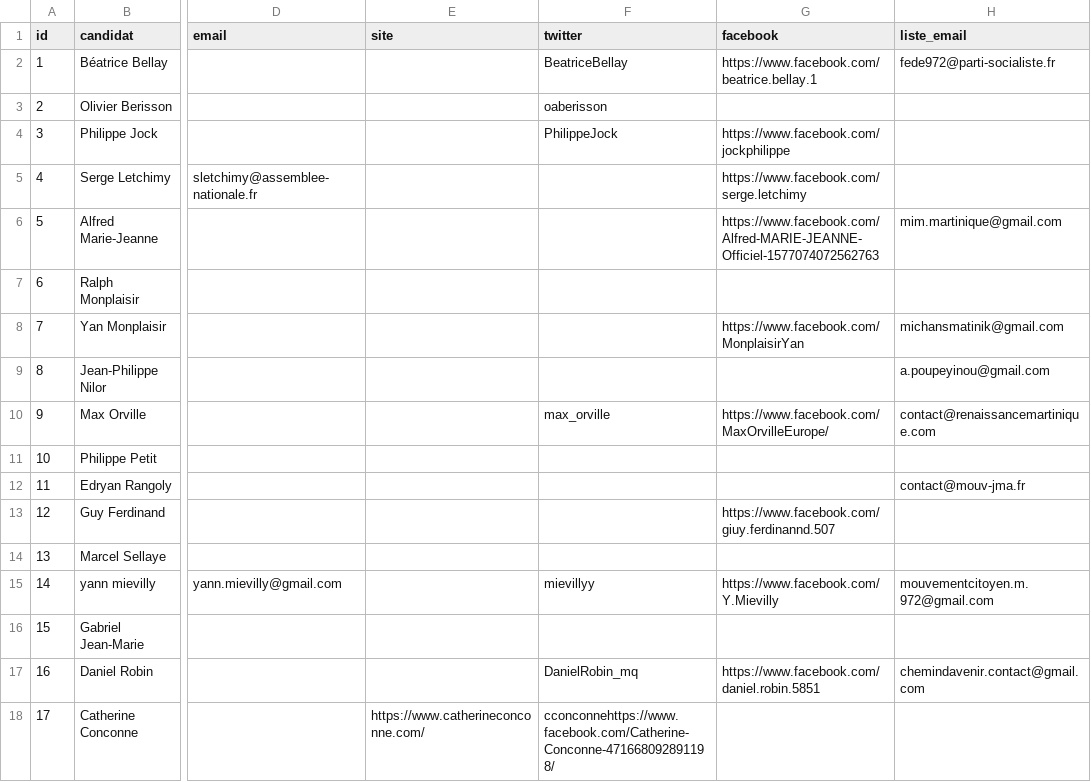
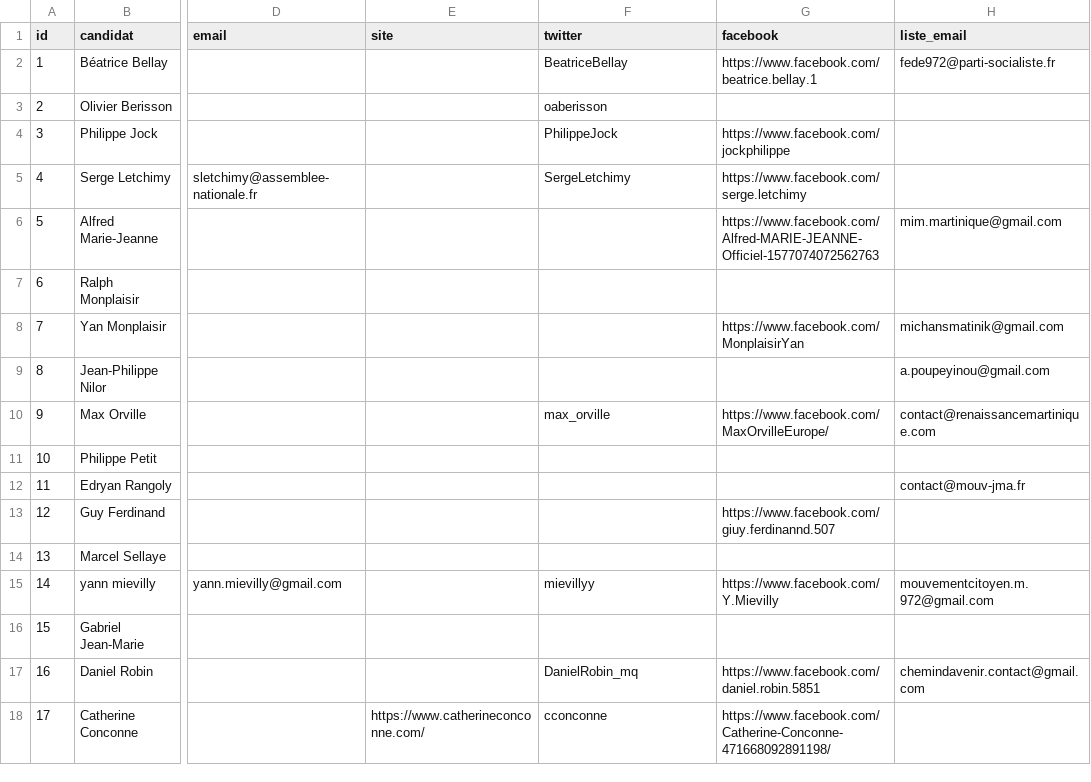
Before and after one commit to glefait/ctm-elections-2021, a CSV file: candidats.csv, drawn as a sheet; only a part is shown, gaps mark what is left out; the diff names each change by its address in the sheet, - before the commit and + after, or states it on an @@ line.

Commit message:
add letchimy twitter, fix CC

```diff
--- a/candidats.csv
+++ b/candidats.csv
-F5 (twitter): (empty)
+F5 (twitter): SergeLetchimy
-F18 (twitter): cconconnehttps://www.facebook.com/Catherine-Conconne-471668092891198/
+F18 (twitter): cconconne
-G18 (facebook): (empty)
+G18 (facebook): https://www.facebook.com/Catherine-Conconne-471668092891198/
```
